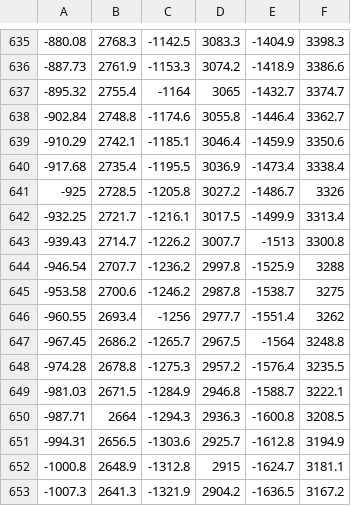
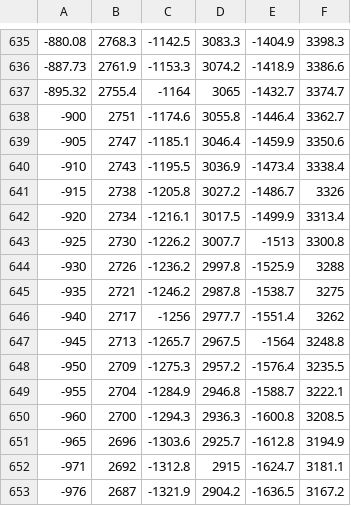
Before and after one commit to KITcar-Team/KITcar-Turtlerace, a CSV file: lane_boundary/res/KITcar_strecke.csv, drawn as a sheet; only a part is shown, gaps mark what is left out; the diff covers the shown part only.

Commit message:
fix weird corner in track

```diff
--- a/lane_boundary/res/KITcar_strecke.csv
+++ b/lane_boundary/res/KITcar_strecke.csv
@@ -637,17 +637,17 @@
 -895.32,2755.4,-1164,3065,-1432.7,3374.7
--902.84,2748.8,-1174.6,3055.8,-1446.4,3362.7
--910.29,2742.1,-1185.1,3046.4,-1459.9,3350.6
--917.68,2735.4,-1195.5,3036.9,-1473.4,3338.4
--925,2728.5,-1205.8,3027.2,-1486.7,3326
--932.25,2721.7,-1216.1,3017.5,-1499.9,3313.4
--939.43,2714.7,-1226.2,3007.7,-1513,3300.8
--946.54,2707.7,-1236.2,2997.8,-1525.9,3288
--953.58,2700.6,-1246.2,2987.8,-1538.7,3275
--960.55,2693.4,-1256,2977.7,-1551.4,3262
--967.45,2686.2,-1265.7,2967.5,-1564,3248.8
--974.28,2678.8,-1275.3,2957.2,-1576.4,3235.5
--981.03,2671.5,-1284.9,2946.8,-1588.7,3222.1
--987.71,2664,-1294.3,2936.3,-1600.8,3208.5
--994.31,2656.5,-1303.6,2925.7,-1612.8,3194.9
--1000.8,2648.9,-1312.8,2915,-1624.7,3181.1
--1007.3,2641.3,-1321.9,2904.2,-1636.5,3167.2
+-900,2751,-1174.6,3055.8,-1446.4,3362.7
+-905,2747,-1185.1,3046.4,-1459.9,3350.6
+-910,2743,-1195.5,3036.9,-1473.4,3338.4
+-915,2738,-1205.8,3027.2,-1486.7,3326
+-920,2734,-1216.1,3017.5,-1499.9,3313.4
+-925,2730,-1226.2,3007.7,-1513,3300.8
+-930,2726,-1236.2,2997.8,-1525.9,3288
+-935,2721,-1246.2,2987.8,-1538.7,3275
+-940,2717,-1256,2977.7,-1551.4,3262
+-945,2713,-1265.7,2967.5,-1564,3248.8
+-950,2709,-1275.3,2957.2,-1576.4,3235.5
+-955,2704,-1284.9,2946.8,-1588.7,3222.1
+-960,2700,-1294.3,2936.3,-1600.8,3208.5
+-965,2696,-1303.6,2925.7,-1612.8,3194.9
+-971,2692,-1312.8,2915,-1624.7,3181.1
+-976,2687,-1321.9,2904.2,-1636.5,3167.2
```
Also changed, not shown: 45 edited cells elsewhere in this file.
